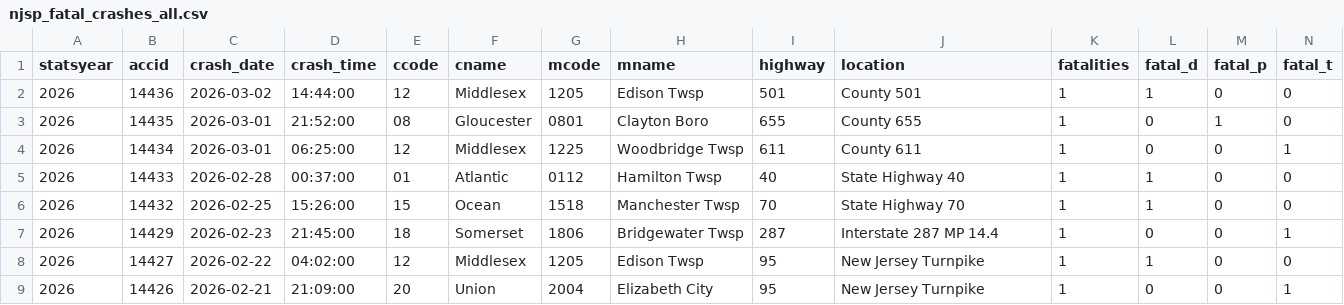
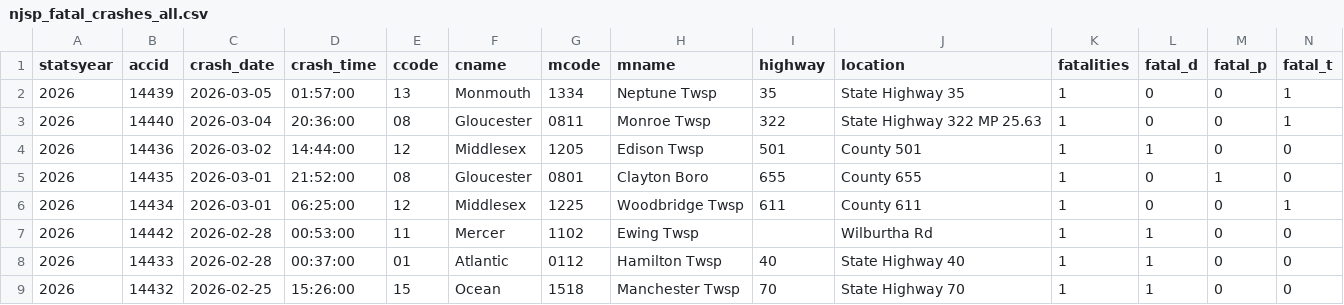
Before and after one commit to unneccesary-roughage/nj-crashes, a CSV file: exports/njsp_fatal_crashes_all.csv, drawn as a sheet; only a part is shown; the shorter side is filled out with more unchanged rows; rows hold the shown columns only; the diff names each change by its address in the sheet, - before the commit and + after, or states it on an @@ line.

```diff
--- a/exports/njsp_fatal_crashes_all.csv
+++ b/exports/njsp_fatal_crashes_all.csv
+row 2: 2026 | 14439 | 2026-03-05 | 01:57:00 | 13 | Monmouth | 1334 | Neptune Twsp | 35 | State Highway 35 | 1 | 0 | 0 | 1
+row 3: 2026 | 14440 | 2026-03-04 | 20:36:00 | 08 | Gloucester | 0811 | Monroe Twsp | 322 | State Highway 322 MP 25.63 | 1 | 0 | 0 | 1
+row 7: 2026 | 14442 | 2026-02-28 | 00:53:00 | 11 | Mercer | 1102 | Ewing Twsp |  | Wilburtha Rd | 1 | 1 | 0 | 0
```
Also changed, not shown: 5 other files.
